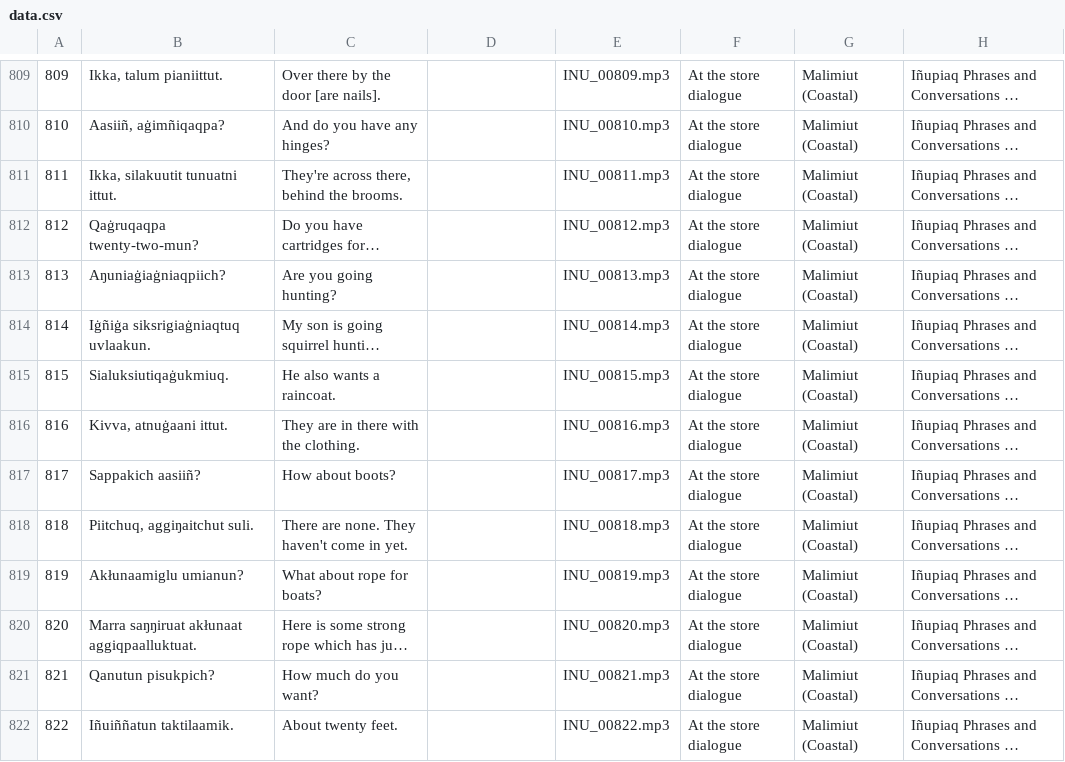
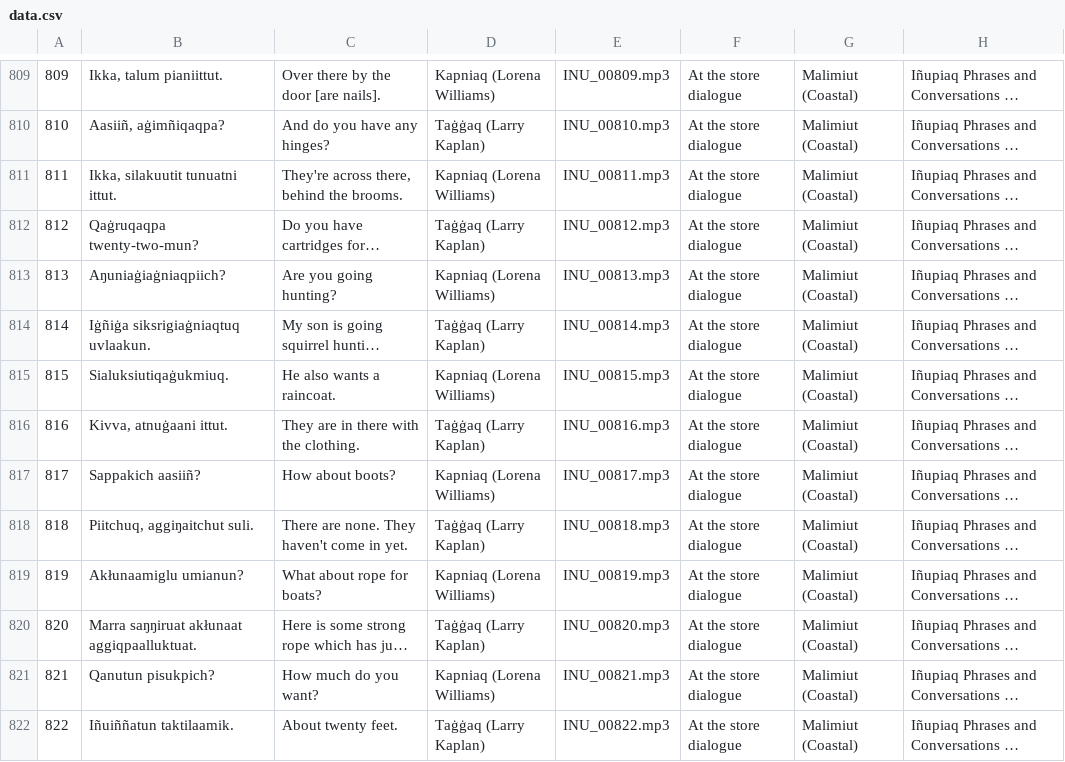
Before and after one commit to ilisaqativut/mtd-starter, a CSV file: data/data.csv, drawn as a sheet; only a part is shown, gaps mark what is left out; long unchanged cells end in …; the diff covers the shown part only; the diff names each change by its address in the sheet, - before the commit and + after, or states it on an @@ line.

```diff
--- a/data/data.csv
+++ b/data/data.csv
-D809: (empty)
+D809: Kapniaq (Lorena Williams)
-D810: (empty)
+D810: Taġġaq (Larry Kaplan)
-D811: (empty)
+D811: Kapniaq (Lorena Williams)
-D812: (empty)
+D812: Taġġaq (Larry Kaplan)
-D813: (empty)
+D813: Kapniaq (Lorena Williams)
-D814: (empty)
+D814: Taġġaq (Larry Kaplan)
-D815: (empty)
+D815: Kapniaq (Lorena Williams)
-D816: (empty)
+D816: Taġġaq (Larry Kaplan)
-D817: (empty)
+D817: Kapniaq (Lorena Williams)
-D818: (empty)
+D818: Taġġaq (Larry Kaplan)
-D819: (empty)
+D819: Kapniaq (Lorena Williams)
-D820: (empty)
+D820: Taġġaq (Larry Kaplan)
-D821: (empty)
+D821: Kapniaq (Lorena Williams)
-D822: (empty)
+D822: Taġġaq (Larry Kaplan)
```
Also changed, not shown: 106 edited cells elsewhere in this file.
